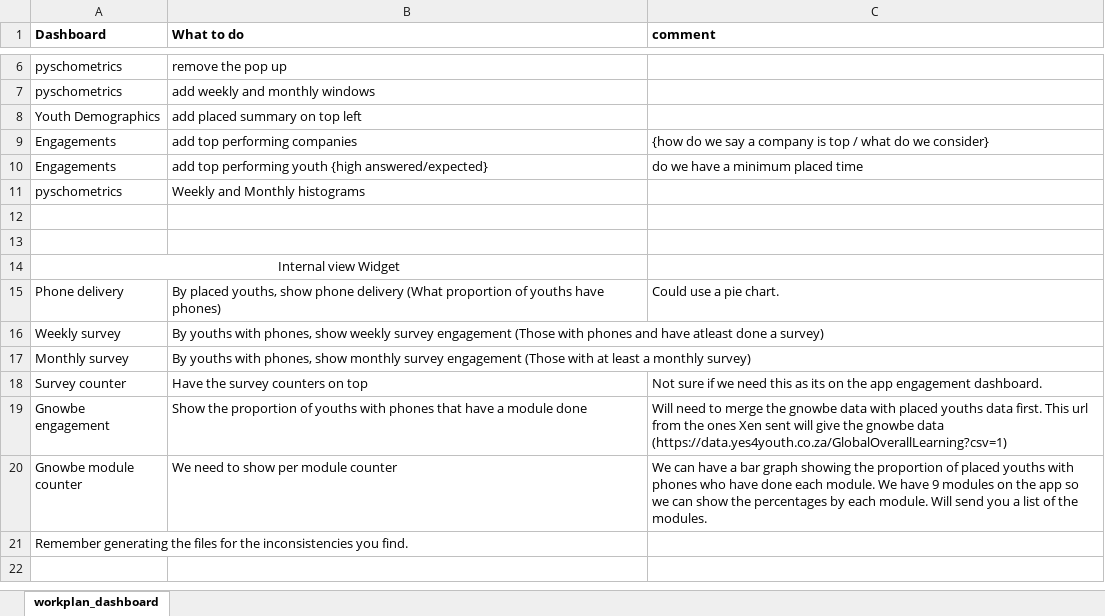
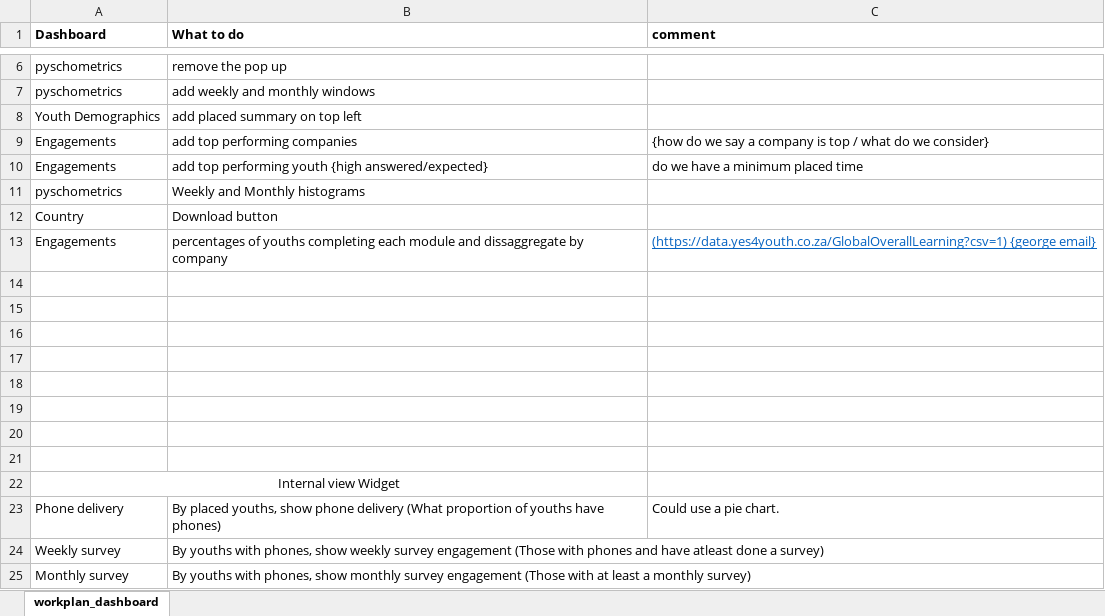
Before and after one commit to Keniajin/YES_dashboard, an Excel workbook: workplan.xlsx, sheet workplan_dashboard, drawn as a sheet; only a part is shown, gaps mark what is left out; the shorter side is filled out with more unchanged rows; values as stored, in another font and other column widths than the file's, no borders; the diff names each change by its address in the sheet, - before the commit and + after, or states it on an @@ line.

```diff
--- a/workplan.xlsx (sheet workplan_dashboard)
+++ b/workplan.xlsx (sheet workplan_dashboard)
+row 12: Country | Download button
+row 13: Engagements | percentages of youths completing each module and dissaggregate by company | (https://data.yes4youth.co.za/GlobalOverallLearning?csv=1) {george email}
+row 14: (empty)
+row 15: (empty)
+row 16: (empty)
+row 17: (empty)
+row 18: (empty)
+row 19: (empty)
```
Also changed, not shown: 4 other files.
